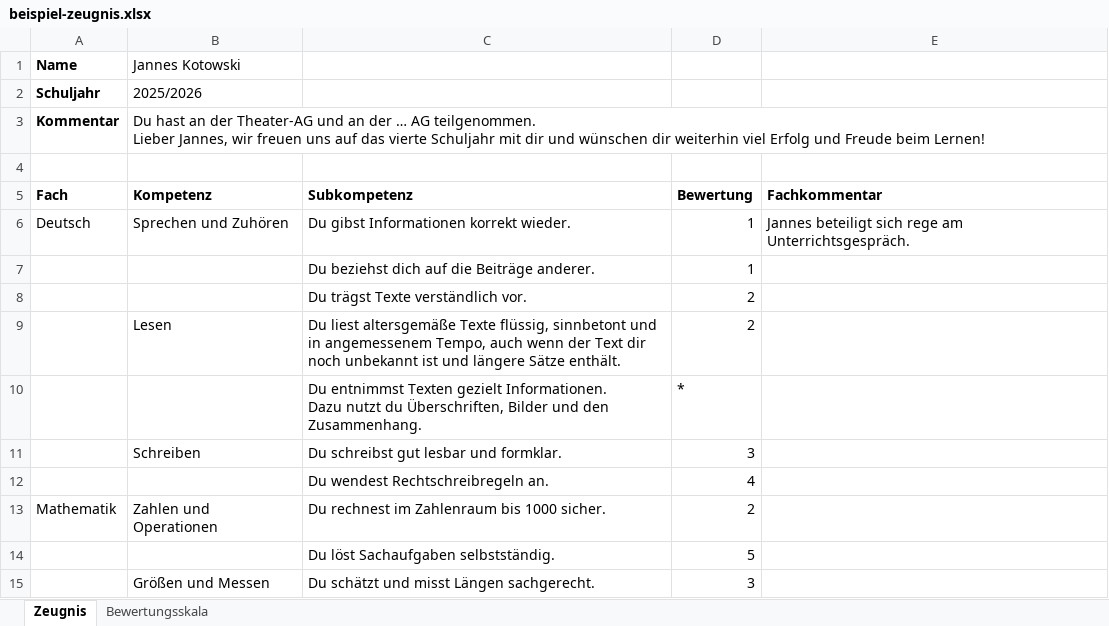
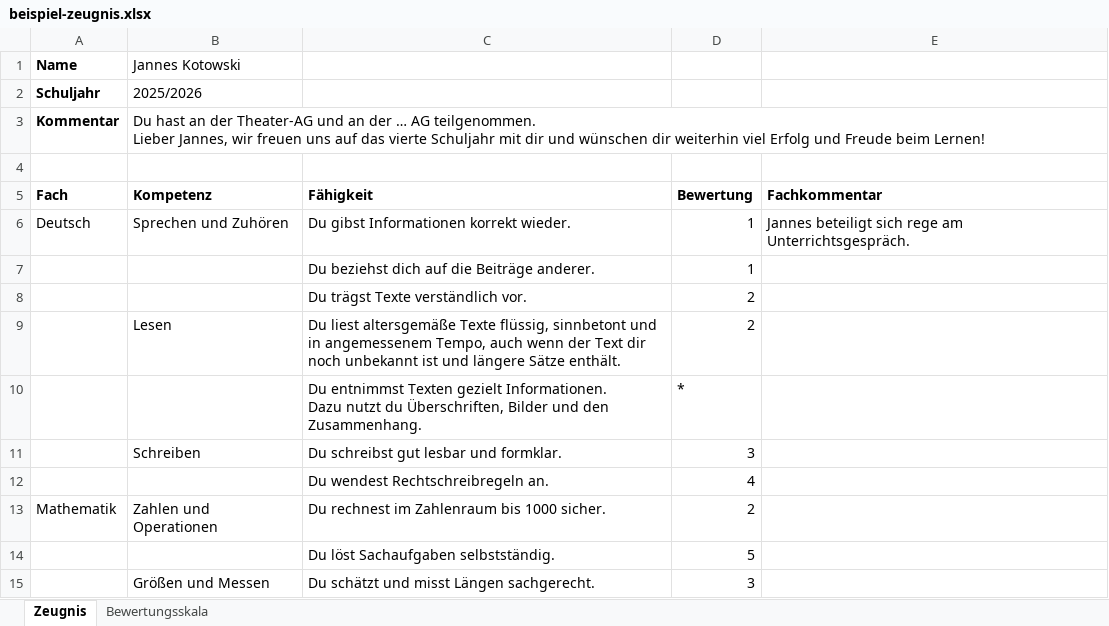
Before and after one commit to ThomasRot/gks_zeugnisse, an Excel workbook: beispiel-zeugnis.xlsx, sheet Zeugnis, drawn as a sheet; values as stored, in another font and other column widths than the file's, no borders; the diff names each change by its address in the sheet, - before the commit and + after, or states it on an @@ line.

```diff
--- a/beispiel-zeugnis.xlsx (sheet Zeugnis)
+++ b/beispiel-zeugnis.xlsx (sheet Zeugnis)
-C5: Subkompetenz
+C5: Fähigkeit
```
Also changed, not shown: zeugnis-vorlage.xlsx, 5 other files.
